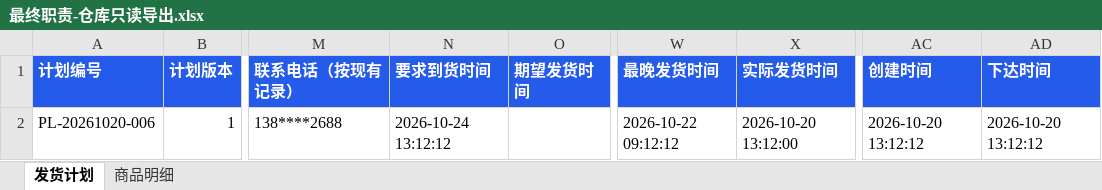
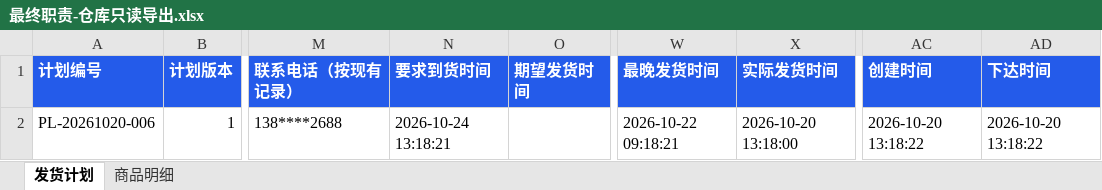
Before and after one commit to cxy17600428066/cp-cxy, an Excel workbook: outputs/logistics-review/最终职责-仓库只读导出.xlsx, sheet 发货计划, drawn as a sheet; only a part is shown, gaps mark what is left out; values as stored, in another font and other column widths than the file's, no borders; the diff names each change by its address in the sheet, - before the commit and + after, or states it on an @@ line.

```diff
--- a/outputs/logistics-review/最终职责-仓库只读导出.xlsx (sheet 发货计划)
+++ b/outputs/logistics-review/最终职责-仓库只读导出.xlsx (sheet 发货计划)
-N2 (要求到货时间): 2026-10-24 13:12:12
+N2 (要求到货时间): 2026-10-24 13:18:21
-W2 (最晚发货时间): 2026-10-22 09:12:12
+W2 (最晚发货时间): 2026-10-22 09:18:21
-X2 (实际发货时间): 2026-10-20 13:12:00
+X2 (实际发货时间): 2026-10-20 13:18:00
-AC2 (创建时间): 2026-10-20 13:12:12
+AC2 (创建时间): 2026-10-20 13:18:22
-AD2 (下达时间): 2026-10-20 13:12:12
+AD2 (下达时间): 2026-10-20 13:18:22
```
Also changed, not shown: sheet 商品明细, 14 other files.
